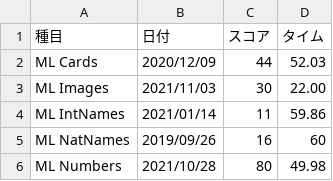
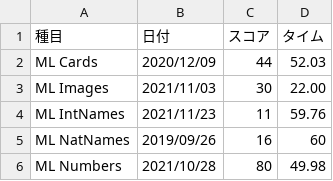
Before and after one commit to sakabar/PB_history, a CSV file: results/memory_sports.csv, drawn as a sheet; only a part is shown.

Commit message:
ML Int Names 11 in 59.76

```diff
--- a/results/memory_sports.csv
+++ b/results/memory_sports.csv
@@ -3,3 +3,3 @@ ML Cards,2020/12/09,44,52.03
 ML Images,2021/11/03,30,22.00
-ML IntNames,2021/01/14,11,59.86
+ML IntNames,2021/11/23,11,59.76
 ML NatNames,2019/09/26,16,60
```
